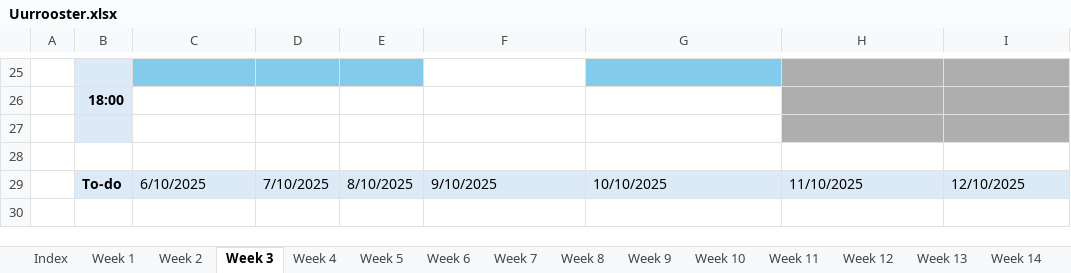
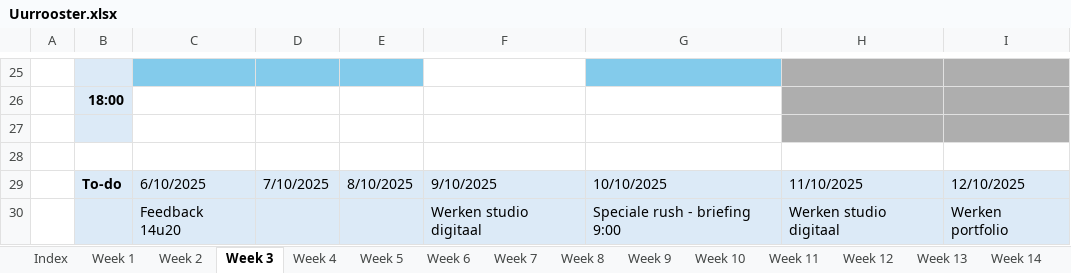
Before and after one commit to ninjahisser/LUCA-3, an Excel workbook: Uurrooster.xlsx, sheet Week 3, drawn as a sheet; only a part is shown, gaps mark what is left out; values as stored, in another font and other column widths than the file's, no borders; conditional formats not drawn; the diff names each change by its address in the sheet, - before the commit and + after, or states it on an @@ line.

```diff
--- a/Uurrooster.xlsx (sheet Week 3)
+++ b/Uurrooster.xlsx (sheet Week 3)
+row 30:  |  | Feedback 14u20 |  |  | Werken studio digitaal | Speciale rush - briefing 9:00 | Werken studio digitaal | Werken portfolio
```
Also changed, not shown: sheet Week 2, sheet Week 1, 10 other files.
